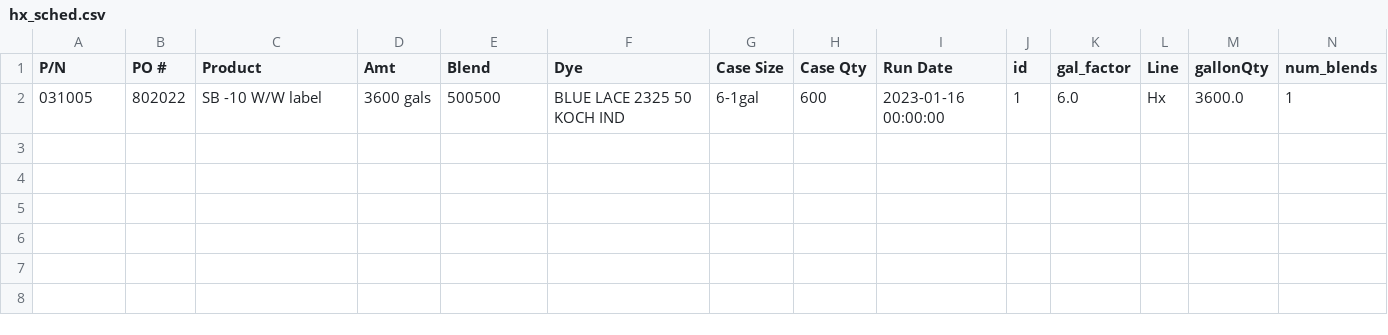
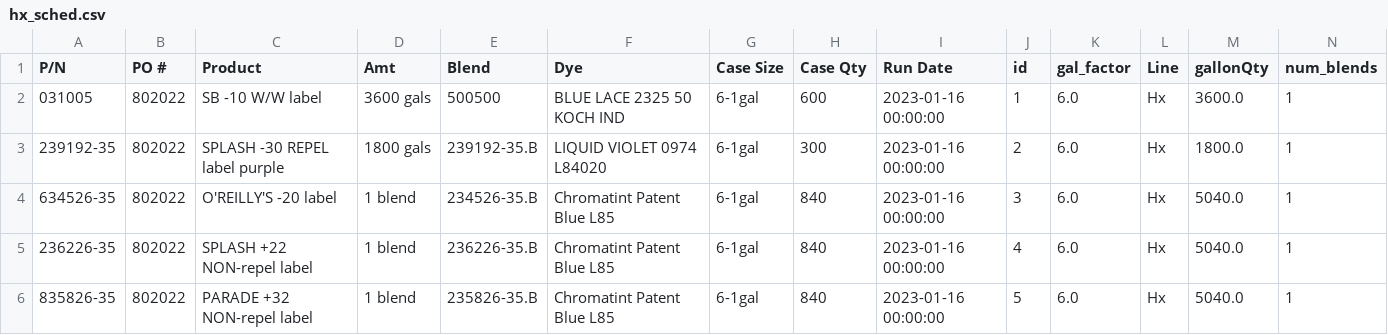
Before and after one commit to ParkerMedlin/kpk-app, a CSV file: db_imports/hx_sched.csv, drawn as a sheet; the diff names each change by its address in the sheet, - before the commit and + after, or states it on an @@ line.

```diff
--- a/db_imports/hx_sched.csv
+++ b/db_imports/hx_sched.csv
+row 3: 239192-35 | 802022 | SPLASH -30 REPEL label purple | 1800 gals | 239192-35.B | LIQUID VIOLET 0974 L84020 | 6-1gal | 300 | 2023-01-16 00:00:00 | 2 | 6.0 | Hx | 1800.0 | 1
+row 4: 634526-35 | 802022 | O'REILLY'S -20 label | 1 blend | 234526-35.B | Chromatint Patent Blue L85 | 6-1gal | 840 | 2023-01-16 00:00:00 | 3 | 6.0 | Hx | 5040.0 | 1
+row 5: 236226-35 | 802022 | SPLASH +22 NON-repel label | 1 blend | 236226-35.B | Chromatint Patent Blue L85 | 6-1gal | 840 | 2023-01-16 00:00:00 | 4 | 6.0 | Hx | 5040.0 | 1
+row 6: 835826-35 | 802022 | PARADE +32 NON-repel label | 1 blend | 235826-35.B | Chromatint Patent Blue L85 | 6-1gal | 840 | 2023-01-16 00:00:00 | 5 | 6.0 | Hx | 5040.0 | 1
```
Also changed, not shown: db_imports/BM_BillHeader.csv, db_imports/prodmerge.csv, 27 other files.
